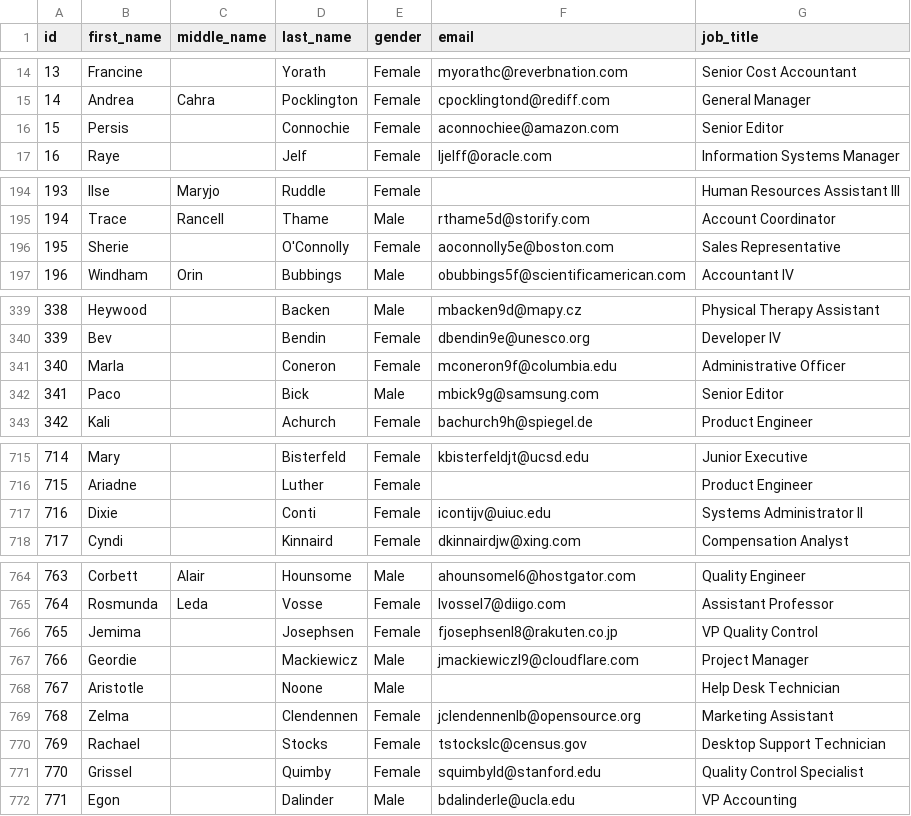
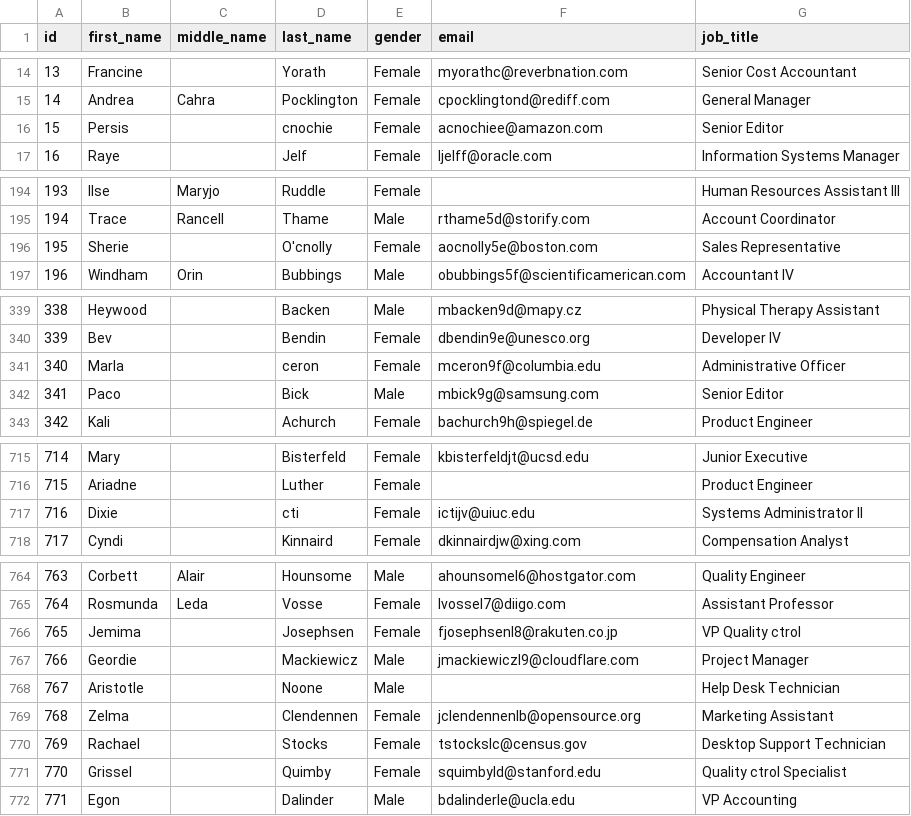
Before and after one commit to Elena722/Threading-Multithreading, a CSV file: result.csv, drawn as a sheet; only a part is shown, gaps mark what is left out; the diff covers the shown part only.

```diff
--- a/result.csv
+++ b/result.csv
@@ -15,3 +15,3 @@ id,first_name,middle_name,last_name,gender,email,job_title
 14,Andrea,Cahra,Pocklington,Female,cpocklingtond@rediff.com,General Manager
-15,Persis,,Connochie,Female,aconnochiee@amazon.com,Senior Editor
+15,Persis,,cnochie,Female,acnochiee@amazon.com,Senior Editor
 16,Raye,,Jelf,Female,ljelff@oracle.com,Information Systems Manager
@@ -195,3 +195,3 @@ id,first_name,middle_name,last_name,gender,email,job_title
 194,Trace,Rancell,Thame,Male,rthame5d@storify.com,Account Coordinator
-195,Sherie,,O'Connolly,Female,aoconnolly5e@boston.com,Sales Representative
+195,Sherie,,O'cnolly,Female,aocnolly5e@boston.com,Sales Representative
 196,Windham,Orin,Bubbings,Male,obubbings5f@scientificamerican.com,Accountant IV
@@ -340,3 +340,3 @@ id,first_name,middle_name,last_name,gender,email,job_title
 339,Bev,,Bendin,Female,dbendin9e@unesco.org,Developer IV
-340,Marla,,Coneron,Female,mconeron9f@columbia.edu,Administrative Officer
+340,Marla,,ceron,Female,mceron9f@columbia.edu,Administrative Officer
 341,Paco,,Bick,Male,mbick9g@samsung.com,Senior Editor
@@ -716,3 +716,3 @@ id,first_name,middle_name,last_name,gender,email,job_title
 715,Ariadne,,Luther,Female,,Product Engineer
-716,Dixie,,Conti,Female,icontijv@uiuc.edu,Systems Administrator II
+716,Dixie,,cti,Female,ictijv@uiuc.edu,Systems Administrator II
 717,Cyndi,,Kinnaird,Female,dkinnairdjw@xing.com,Compensation Analyst
@@ -765,3 +765,3 @@ id,first_name,middle_name,last_name,gender,email,job_title
 764,Rosmunda,Leda,Vosse,Female,lvossel7@diigo.com,Assistant Professor
-765,Jemima,,Josephsen,Female,fjosephsenl8@rakuten.co.jp,VP Quality Control
+765,Jemima,,Josephsen,Female,fjosephsenl8@rakuten.co.jp,VP Quality ctrol
 766,Geordie,,Mackiewicz,Male,jmackiewiczl9@cloudflare.com,Project Manager
@@ -770,3 +770,3 @@ id,first_name,middle_name,last_name,gender,email,job_title
 769,Rachael,,Stocks,Female,tstockslc@census.gov,Desktop Support Technician
-770,Grissel,,Quimby,Female,squimbyld@stanford.edu,Quality Control Specialist
+770,Grissel,,Quimby,Female,squimbyld@stanford.edu,Quality ctrol Specialist
 771,Egon,,Dalinder,Male,bdalinderle@ucla.edu,VP Accounting
```
Also changed, not shown: 31 edited cells elsewhere in this file, 7 other files.
